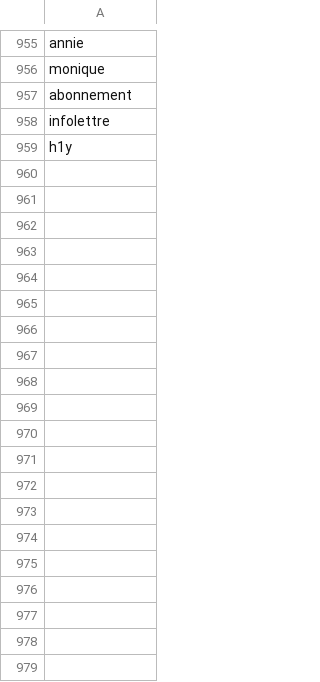
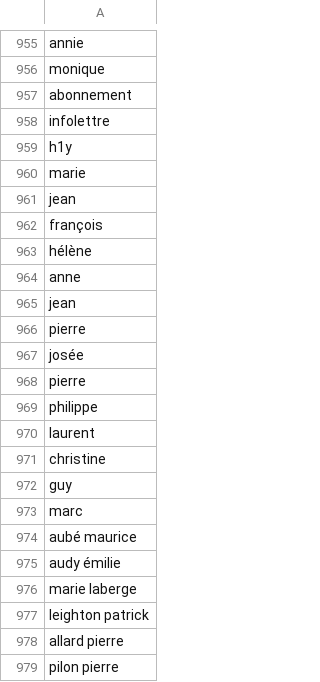
Before and after one commit to Camille-Demers/text-mining-project, a CSV file: 04-filtrage/stopwords.csv, drawn as a sheet; only a part is shown, gaps mark what is left out; the diff covers the shown part only; the diff names each change by its address in the sheet, - before the commit and + after, or states it on an @@ line.

```diff
--- a/04-filtrage/stopwords.csv
+++ b/04-filtrage/stopwords.csv
+row 960: marie
+row 961: jean
+row 962: françois
+row 963: hélène
+row 964: anne
+row 965: jean
+row 966: pierre
+row 967: josée
+row 968: pierre
+row 969: philippe
+row 970: laurent
+row 971: christine
+row 972: guy
+row 973: marc
+row 974: aubé maurice
+row 975: audy émilie
+row 976: marie laberge
+row 977: leighton patrick
+row 978: allard pierre
+row 979: pilon pierre
```
Also changed, not shown: 65 added rows elsewhere in this file, 1 other file.
